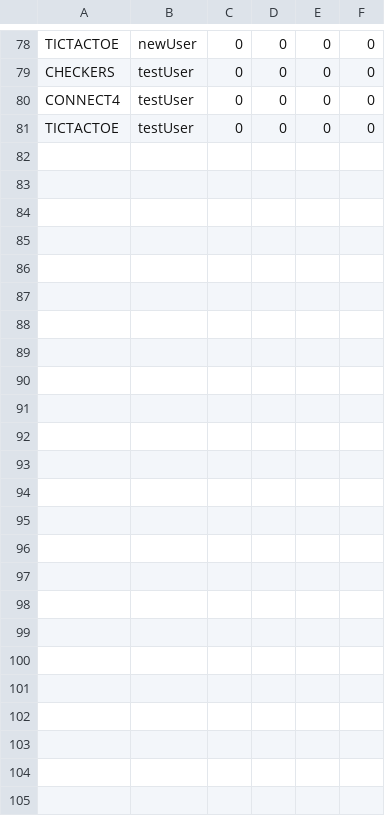
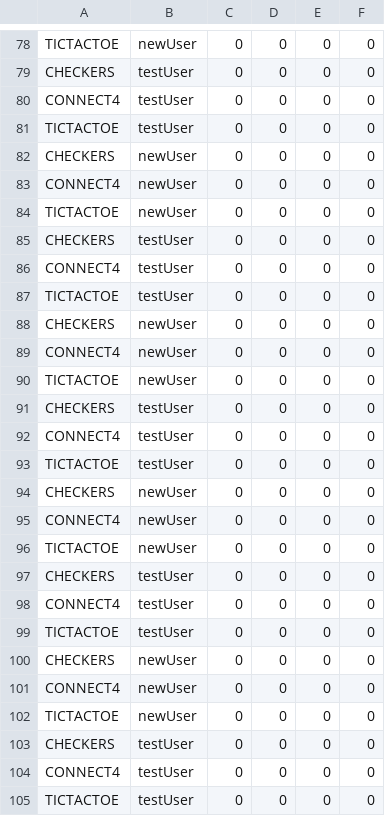
Before and after one commit to aeMyst/Minigame-Portal, a CSV file: src/main/java/src/ca/ucalgary/seng300/database/profiles.csv, drawn as a sheet; only a part is shown, gaps mark what is left out; the diff names each change by its address in the sheet, - before the commit and + after, or states it on an @@ line.

Commit message:
Profile up to 95%

```diff
--- a/src/main/java/src/ca/ucalgary/seng300/database/profiles.csv
+++ b/src/main/java/src/ca/ucalgary/seng300/database/profiles.csv
+row 82: CHECKERS | newUser | 0 | 0 | 0 | 0
+row 83: CONNECT4 | newUser | 0 | 0 | 0 | 0
+row 84: TICTACTOE | newUser | 0 | 0 | 0 | 0
+row 85: CHECKERS | testUser | 0 | 0 | 0 | 0
+row 86: CONNECT4 | testUser | 0 | 0 | 0 | 0
+row 87: TICTACTOE | testUser | 0 | 0 | 0 | 0
+row 88: CHECKERS | newUser | 0 | 0 | 0 | 0
+row 89: CONNECT4 | newUser | 0 | 0 | 0 | 0
+row 90: TICTACTOE | newUser | 0 | 0 | 0 | 0
+row 91: CHECKERS | testUser | 0 | 0 | 0 | 0
+row 92: CONNECT4 | testUser | 0 | 0 | 0 | 0
+row 93: TICTACTOE | testUser | 0 | 0 | 0 | 0
+row 94: CHECKERS | newUser | 0 | 0 | 0 | 0
+row 95: CONNECT4 | newUser | 0 | 0 | 0 | 0
+row 96: TICTACTOE | newUser | 0 | 0 | 0 | 0
+row 97: CHECKERS | testUser | 0 | 0 | 0 | 0
+row 98: CONNECT4 | testUser | 0 | 0 | 0 | 0
+row 99: TICTACTOE | testUser | 0 | 0 | 0 | 0
+row 100: CHECKERS | newUser | 0 | 0 | 0 | 0
+row 101: CONNECT4 | newUser | 0 | 0 | 0 | 0
+row 102: TICTACTOE | newUser | 0 | 0 | 0 | 0
+row 103: CHECKERS | testUser | 0 | 0 | 0 | 0
+row 104: CONNECT4 | testUser | 0 | 0 | 0 | 0
+row 105: TICTACTOE | testUser | 0 | 0 | 0 | 0
```
Also changed, not shown: 4 other files.
